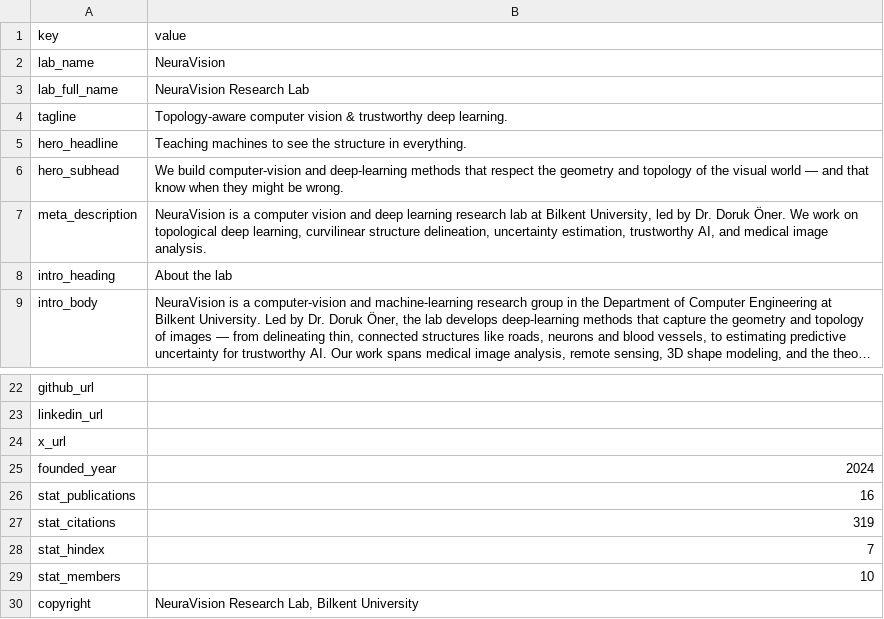
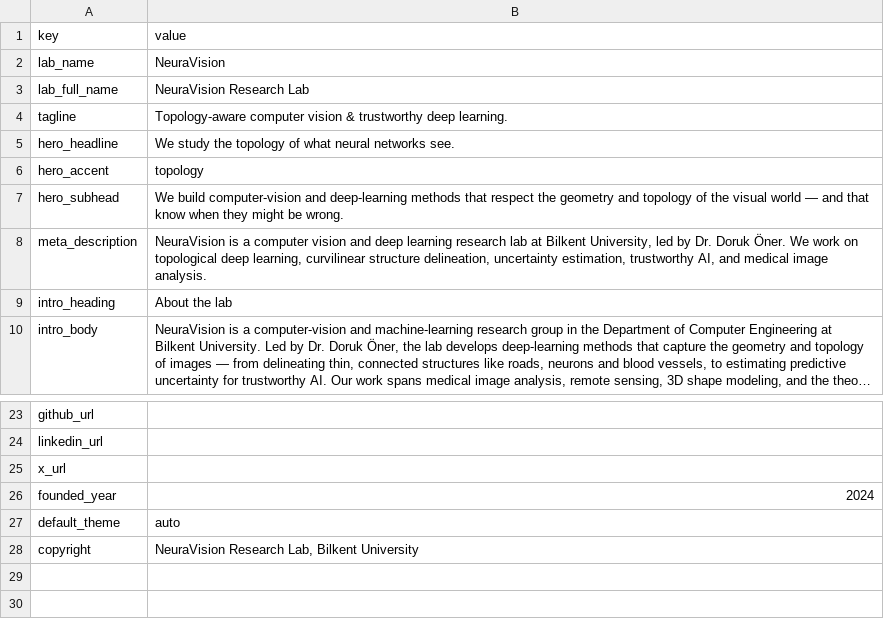
Before and after one commit to NeuraVisionLab/neuravisionlab.github.io, a CSV file: data/site.csv, drawn as a sheet; only a part is shown, gaps mark what is left out; long unchanged cells end in ….

Commit message:
Add theme toggle, paper/arXiv/code link buttons; remove citations; brand font
- Publications: paper / arXiv / code link buttons, driven by new CSV columns
  (paper, arxiv, code). A button renders only when its column is filled; bare
  arXiv ids expand to a full URL. Title links to the first available link.
- Remove all citation counts site-wide (per-paper "Cited by" and the
  Citations / h-index stats). Hero stats are now Publications / Researchers /
  Research areas; publications sub-hero is Papers / Venues / Years — all
  auto-derived from the CSVs, so they stay correct.
- Light/dark theme toggle in the header: pre-paint init (no flash) from
  localStorage / site.csv `default_theme` (auto|light|dark) / system; full dark
  token set under [data-theme="dark"]; persisted; sun/moon icon; a11y.
- Font: serve Jura from the provided NeuravisionBRAND/FONT TTF (compressed to
  jura-brand.woff2) + ttf fallback; drop the third-party Jura.
- Mouse-driven graph: the hero/sub-hero constellation now follows the cursor
  (lerped, layered depth), motion-safe and pointer:fine only.
- Header rewritten with an IntersectionObserver so it flips transparent->solid
  exactly as the dark band clears it (no white-on-light gap).
- Hero headline + accent word now come from site.csv; everything editable in CSV.
- Fixes from multi-agent review: dark-mode active filter-pill + map-badge
  contrast, pub-row min-width, theme-toggle aria-pressed, footer LinkedIn/X
  links, README accuracy.

```diff
--- a/data/site.csv
+++ b/data/site.csv
@@ -4,3 +4,4 @@ lab_full_name,NeuraVision Research Lab
 tagline,Topology-aware computer vision & trustworthy deep learning.
-hero_headline,Teaching machines to see the structure in everything.
+hero_headline,We study the topology of what neural networks see.
+hero_accent,topology
 hero_subhead,We build computer-vision and deep-learning methods that respect the geometry and topology of the visual world — and that know when they might be wrong.
@@ -25,6 +26,3 @@ x_url,
 founded_year,2024
-stat_publications,16
-stat_citations,319
-stat_hindex,7
-stat_members,10
+default_theme,auto
 copyright,"NeuraVision Research Lab, Bilkent University"
```
Also changed, not shown: data/publications.csv, 16 other files.
